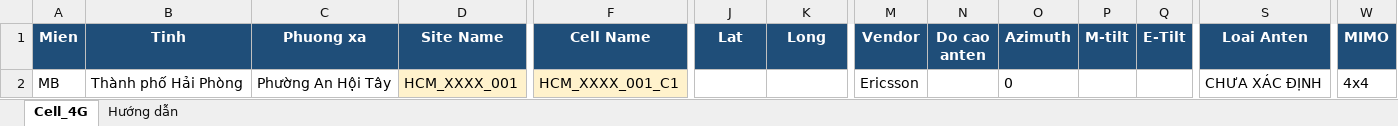
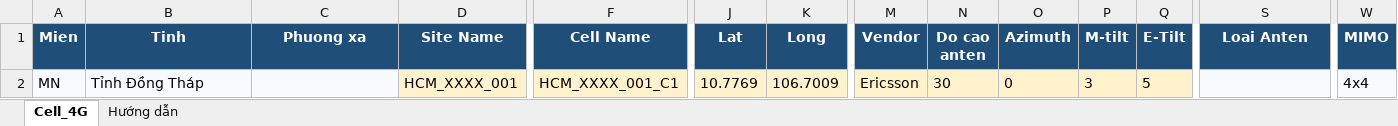
Before and after one commit to DatTH0402/SiteLink, an Excel workbook: backend/templates/template_cell_4g.xlsx, sheet Cell_4G, drawn as a sheet; only a part is shown, gaps mark what is left out; values as stored, in another font and other column widths than the file's, no borders; charts and pictures not drawn; removed rows and columns are numbered as before the commit, all else as after; rows hold the shown columns only; the diff names each change by its address in the sheet, - before the commit and + after, or states it on an @@ line.

```diff
--- a/backend/templates/template_cell_4g.xlsx (sheet Cell_4G)
+++ b/backend/templates/template_cell_4g.xlsx (sheet Cell_4G)
-row 2: MB | Thành phố Hải Phòng | Phường An Hội Tây | HCM_XXXX_001 | HCM_XXXX_001_C1 |  |  | Ericsson |  | 0 |  |  | CHƯA XÁC ĐỊNH | 4x4
+row 2: MN | Tỉnh Đồng Tháp |  | HCM_XXXX_001 | HCM_XXXX_001_C1 | 10.7769 | 106.7009 | Ericsson | 30 | 0 | 3 | 5 |  | 4x4
```
Also changed, not shown: sheet Hướng dẫn, charts or pictures, backend/templates/template_antenna.xlsx, backend/templates/template_cell_3g.xlsx, 3 other files.
